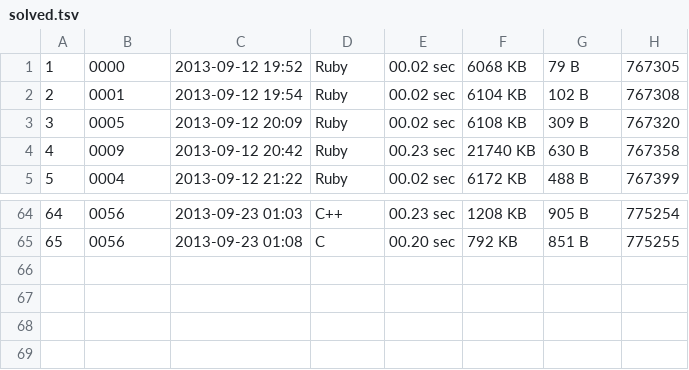
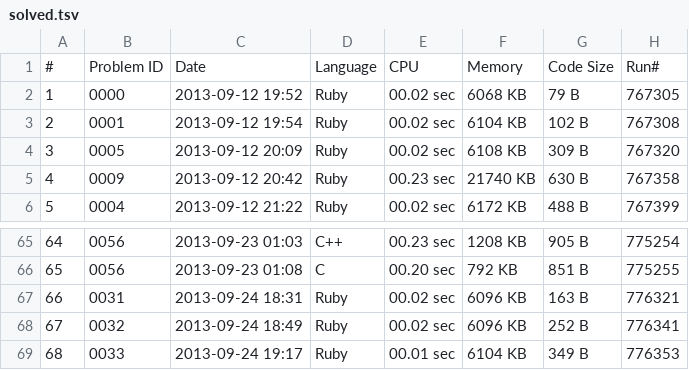
Before and after one commit to ochaochaocha3/aoj-ochaochaocha3, a TSV file: solved.tsv, drawn as a sheet; only a part is shown, gaps mark what is left out.

```diff
--- a/solved.tsv
+++ b/solved.tsv
@@ -1 +1,2 @@
+#	 Problem ID	 Date	 Language	 CPU	 Memory	 Code Size	 Run#
 1	0000	2013-09-12 19:52	Ruby	00.02 sec	6068 KB	79 B	767305
@@ -65 +66,4 @@
 65	0056	2013-09-23 01:08	C	00.20 sec	792 KB	851 B	775255
+66	0031	2013-09-24 18:31	Ruby	00.02 sec	6096 KB	163 B	776321
+67	0032	2013-09-24 18:49	Ruby	00.02 sec	6096 KB	252 B	776341
+68	0033	2013-09-24 19:17	Ruby	00.01 sec	6104 KB	349 B	776353
```
Also changed, not shown: 2 other files.
